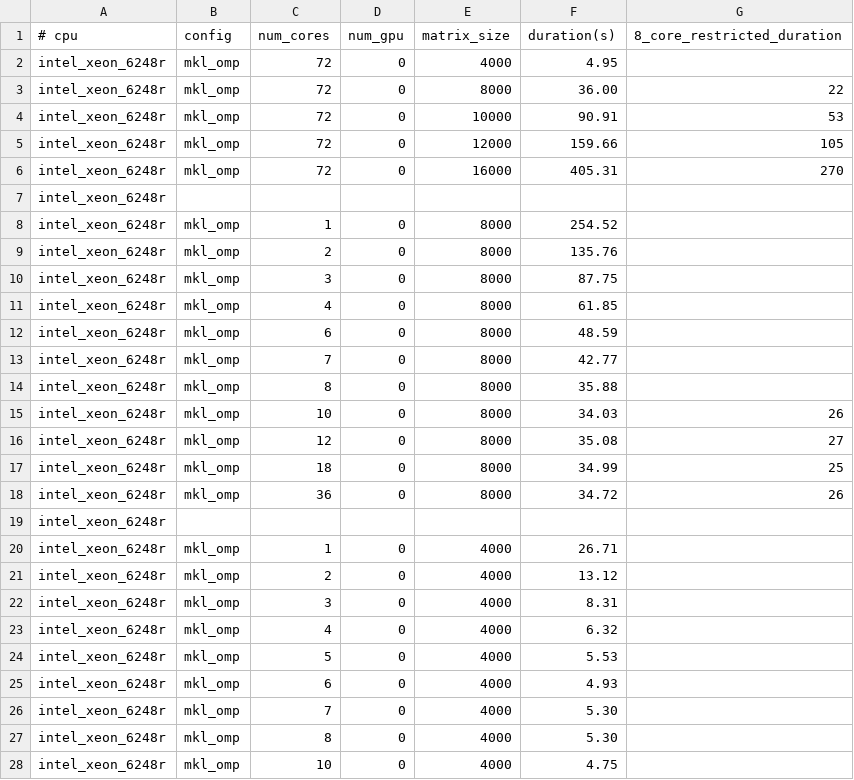
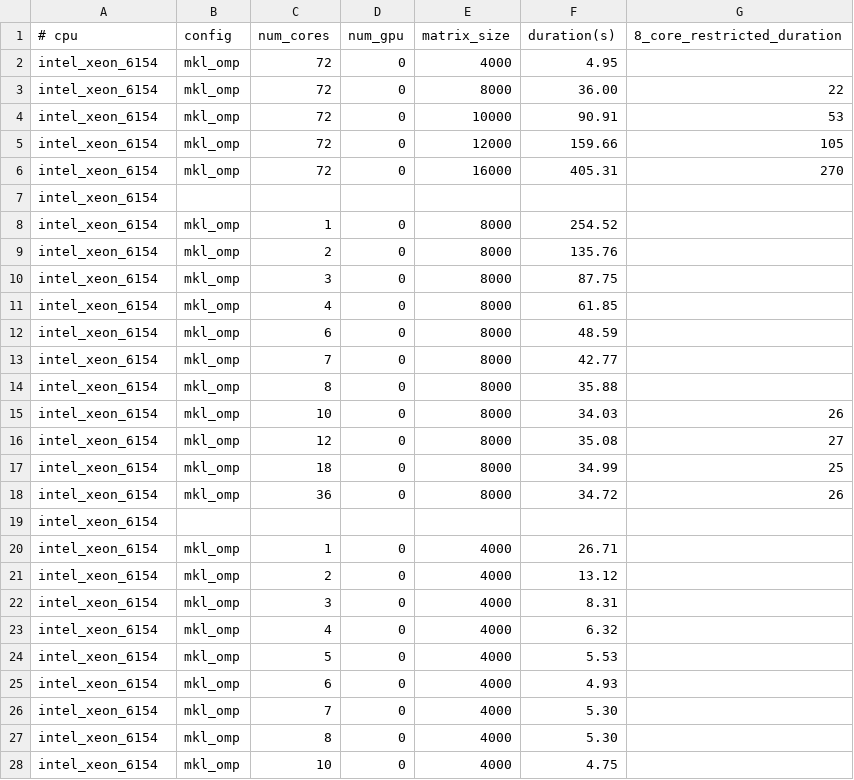
Before and after one commit to g-raffy/flobe, a TSV file: benchmarks/madiag1/measurements/fr.univ-rennes1.ipr.physix/diag_mkl_bench.tsv, drawn as a sheet; only a part is shown; the diff covers the shown part only.

Commit message:
fixed what I beleive was a typo xeon 6154 instead of xeon 6248r
looking at https://bugzilla.ipr.univ-rennes1.fr/show_bug.cgi?id=3177#c2, I beleive the modified measurements were made on physix90, with its 72 cores (4 xeon 6154 * 18 cores)

```diff
--- a/benchmarks/madiag1/measurements/fr.univ-rennes1.ipr.physix/diag_mkl_bench.tsv
+++ b/benchmarks/madiag1/measurements/fr.univ-rennes1.ipr.physix/diag_mkl_bench.tsv
@@ -1,28 +1,28 @@
 # cpu	config	num_cores	num_gpu	matrix_size	duration(s)	8_core_restricted_duration
-intel_xeon_6248r	mkl_omp	72	0	4000	4.95
-intel_xeon_6248r	mkl_omp	72	0	8000	36.00	22
-intel_xeon_6248r	mkl_omp	72	0	10000	90.91 	53
-intel_xeon_6248r	mkl_omp	72	0	12000	159.66	105
-intel_xeon_6248r	mkl_omp	72	0	16000	405.31	270
-intel_xeon_6248r	
-intel_xeon_6248r	mkl_omp	1	0	8000	254.52	
-intel_xeon_6248r	mkl_omp	2	0	8000	135.76	
-intel_xeon_6248r	mkl_omp	3	0	8000	87.75	
-intel_xeon_6248r	mkl_omp	4	0	8000	61.85	
-intel_xeon_6248r	mkl_omp	6	0	8000	48.59
-intel_xeon_6248r	mkl_omp	7	0	8000	42.77
-intel_xeon_6248r	mkl_omp	8	0	8000	35.88	
-intel_xeon_6248r	mkl_omp	10	0	8000	34.03	26
-intel_xeon_6248r	mkl_omp	12	0	8000	35.08	27
-intel_xeon_6248r	mkl_omp	18	0	8000	34.99	25
-intel_xeon_6248r	mkl_omp	36	0	8000	34.72	26
-intel_xeon_6248r	
-intel_xeon_6248r	mkl_omp	1	0	4000	26.71	
-intel_xeon_6248r	mkl_omp	2	0	4000	13.12	
-intel_xeon_6248r	mkl_omp	3	0	4000	8.31	
-intel_xeon_6248r	mkl_omp	4	0	4000	6.32	
-intel_xeon_6248r	mkl_omp	5	0	4000	5.53	
-intel_xeon_6248r	mkl_omp	6	0	4000	4.93	
-intel_xeon_6248r	mkl_omp	7	0	4000	5.30	
-intel_xeon_6248r	mkl_omp	8	0	4000	5.30	
-intel_xeon_6248r	mkl_omp	10	0	4000	4.75	
+intel_xeon_6154	mkl_omp	72	0	4000	4.95
+intel_xeon_6154	mkl_omp	72	0	8000	36.00	22
+intel_xeon_6154	mkl_omp	72	0	10000	90.91 	53
+intel_xeon_6154	mkl_omp	72	0	12000	159.66	105
+intel_xeon_6154	mkl_omp	72	0	16000	405.31	270
+intel_xeon_6154	
+intel_xeon_6154	mkl_omp	1	0	8000	254.52	
+intel_xeon_6154	mkl_omp	2	0	8000	135.76	
+intel_xeon_6154	mkl_omp	3	0	8000	87.75	
+intel_xeon_6154	mkl_omp	4	0	8000	61.85	
+intel_xeon_6154	mkl_omp	6	0	8000	48.59
+intel_xeon_6154	mkl_omp	7	0	8000	42.77
+intel_xeon_6154	mkl_omp	8	0	8000	35.88	
+intel_xeon_6154	mkl_omp	10	0	8000	34.03	26
+intel_xeon_6154	mkl_omp	12	0	8000	35.08	27
+intel_xeon_6154	mkl_omp	18	0	8000	34.99	25
+intel_xeon_6154	mkl_omp	36	0	8000	34.72	26
+intel_xeon_6154	
+intel_xeon_6154	mkl_omp	1	0	4000	26.71	
+intel_xeon_6154	mkl_omp	2	0	4000	13.12	
+intel_xeon_6154	mkl_omp	3	0	4000	8.31	
+intel_xeon_6154	mkl_omp	4	0	4000	6.32	
+intel_xeon_6154	mkl_omp	5	0	4000	5.53	
+intel_xeon_6154	mkl_omp	6	0	4000	4.93	
+intel_xeon_6154	mkl_omp	7	0	4000	5.30	
+intel_xeon_6154	mkl_omp	8	0	4000	5.30	
+intel_xeon_6154	mkl_omp	10	0	4000	4.75	
```
Also changed, not shown: 30 edited cells elsewhere in this file.
